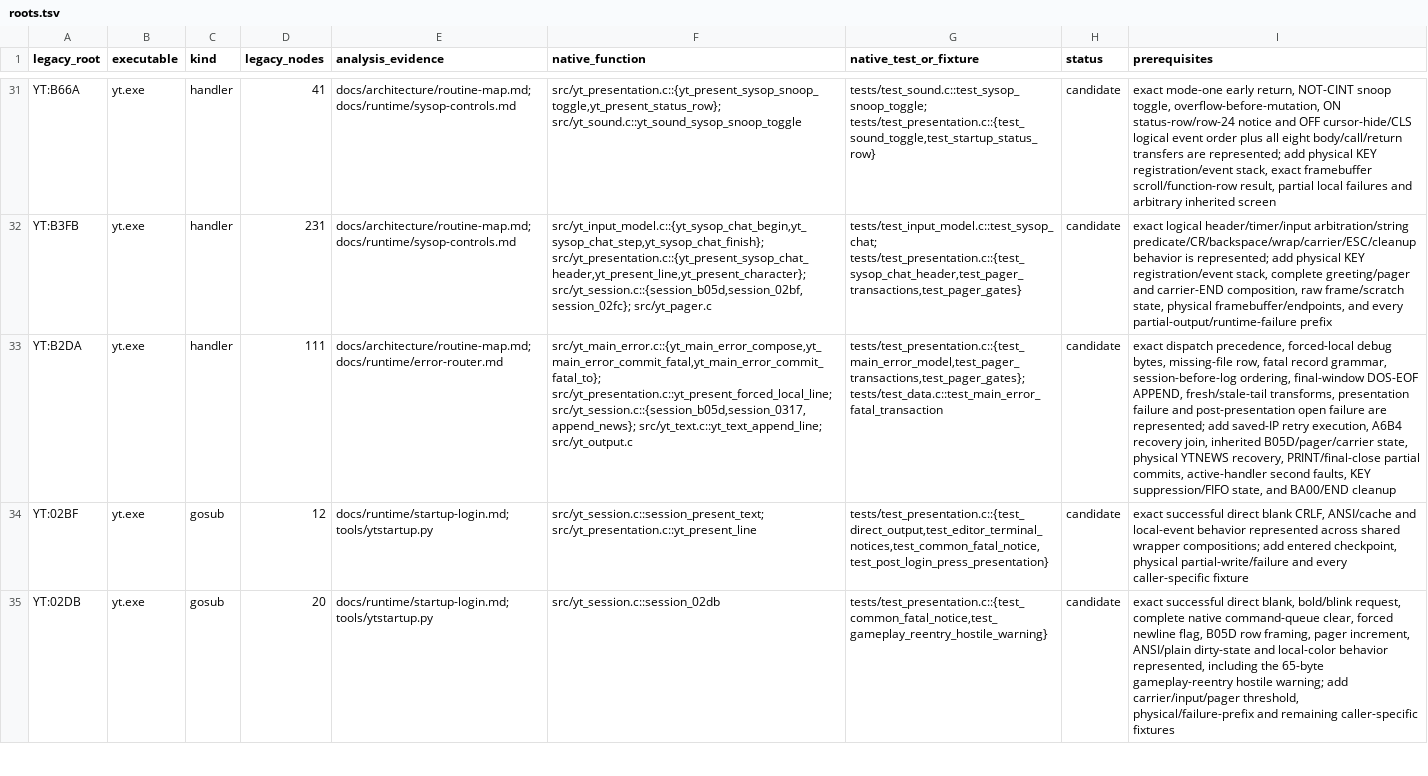
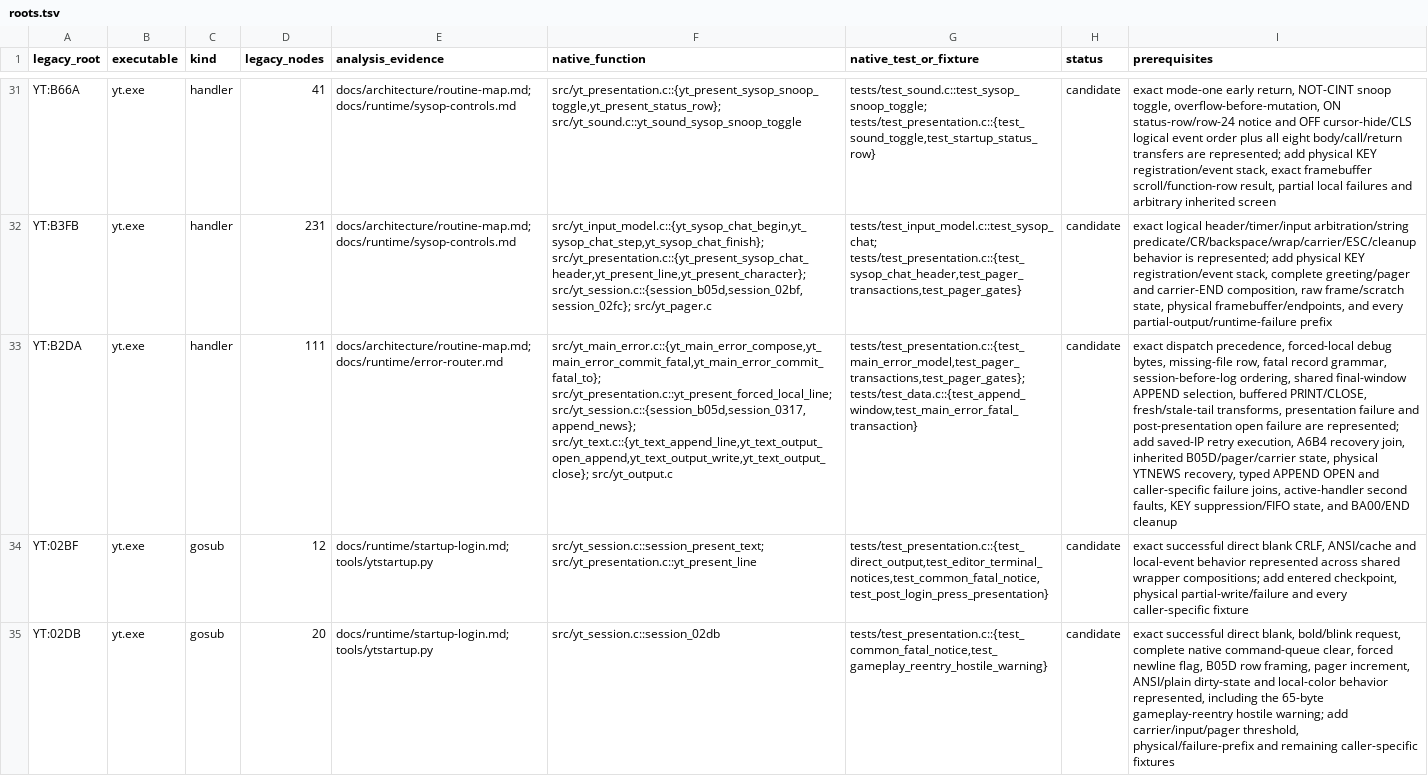
Before and after one commit to RealDeuce/yt, a TSV file: implementation-coverage/roots.tsv, drawn as a sheet; only a part is shown, gaps mark what is left out; the diff covers the shown part only; the diff names each change by its address in the sheet, - before the commit and + after, or states it on an @@ line.

Commit message:
Model buffered sequential APPEND

```diff
--- a/implementation-coverage/roots.tsv
+++ b/implementation-coverage/roots.tsv
-F33 (native_function): …src/yt_presentation.c::yt_present_forced_local_line; src/yt_session.c::{session_b05d,session_0317,append_news}; src/yt_text.c::yt_text_append_line; src/yt_output.c
+F33 (native_function): …src/yt_presentation.c::yt_present_forced_local_line; src/yt_session.c::{session_b05d,session_0317,append_news}; src/yt_text.c::{yt_text_append_line,yt_text_output_open_append,yt_text_output_write,yt_text_output_close}; src/yt_output.c
-G33 (native_test_or_fixture): tests/test_presentation.c::{test_main_error_model,test_pager_transactions,test_pager_gates}; tests/test_data.c::test_main_error_fatal_transaction
+G33 (native_test_or_fixture): tests/test_presentation.c::{test_main_error_model,test_pager_transactions,test_pager_gates}; tests/test_data.c::{test_append_window,test_main_error_fatal_transaction}
-I33 (prerequisites): …session-before-log ordering, final-window DOS-EOF APPEND, fresh/stale-tail transforms, presentation failure and post-presentation open failure are represented; add saved-IP retry execution, A6B4 recovery join, inherited B05D/pager/carrier state, physical YTNEWS recovery, PRINT/final-close partial commits, active-handler second…
+I33 (prerequisites): …session-before-log ordering, shared final-window APPEND selection, buffered PRINT/CLOSE, fresh/stale-tail transforms, presentation failure and post-presentation open failure are represented; add saved-IP retry execution, A6B4 recovery join, inherited B05D/pager/carrier state, physical YTNEWS recovery, typed APPEND OPEN and caller-specific failure joins, active-handler second…
```
Also changed, not shown: 9 edited cells elsewhere in this file, 4 other files.
